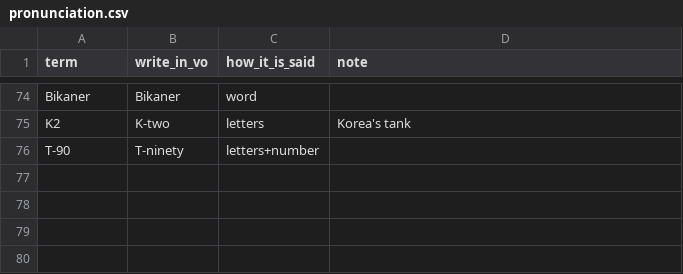
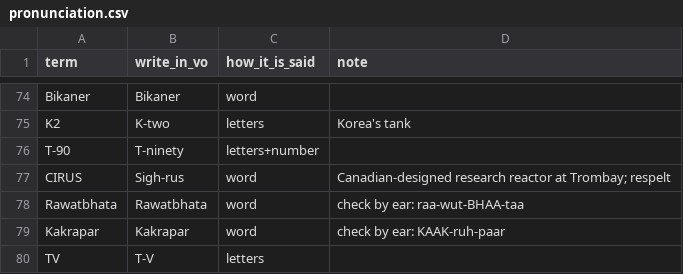
Before and after one commit to mkmk749278/Be-Practical-with-Kishore, a CSV file: config/pronunciation.csv, drawn as a sheet; only a part is shown, gaps mark what is left out; the diff names each change by its address in the sheet, - before the commit and + after, or states it on an @@ line.

```diff
--- a/config/pronunciation.csv
+++ b/config/pronunciation.csv
+row 77: CIRUS | Sigh-rus | word | Canadian-designed research reactor at Trombay; respelt
+row 78: Rawatbhata | Rawatbhata | word | check by ear: raa-wut-BHAA-taa
+row 79: Kakrapar | Kakrapar | word | check by ear: KAAK-ruh-paar
+row 80: TV | T-V | letters
```
Also changed, not shown: projects/phwr-700/claims.csv, 3 other files.
